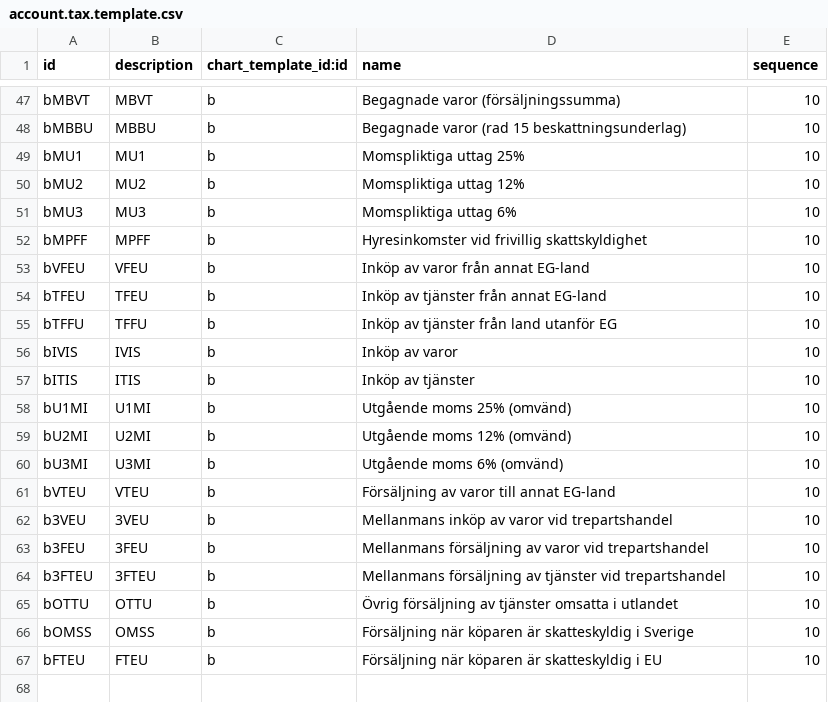
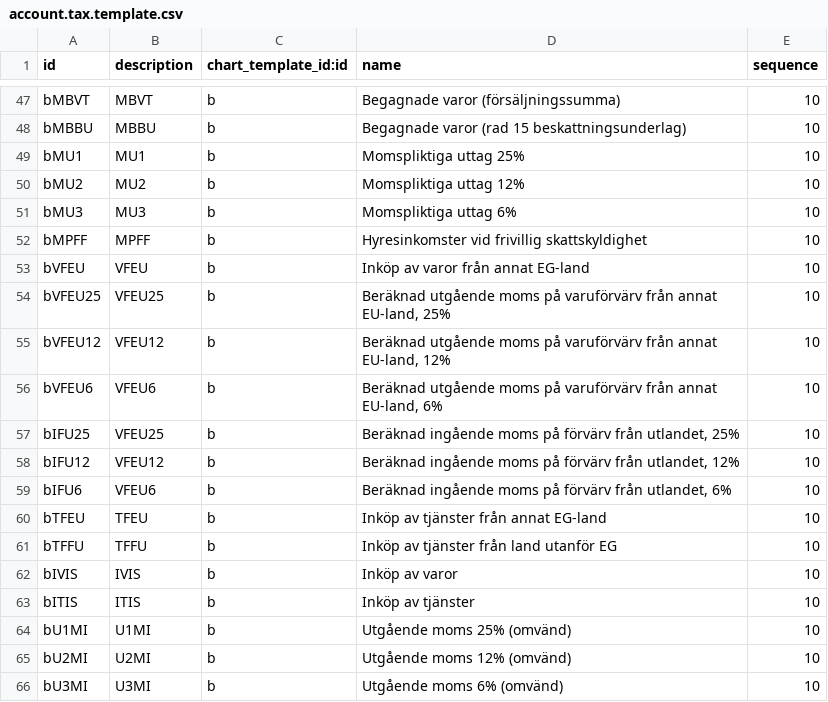
Before and after one commit to vertelab/odoo-l10n_se, a CSV file: l10n_se/data/account.tax.template.csv, drawn as a sheet; only a part is shown, gaps mark what is left out; the shorter side is filled out with more unchanged rows; the diff names each change by its address in the sheet, - before the commit and + after, or states it on an @@ line.

```diff
--- a/l10n_se/data/account.tax.template.csv
+++ b/l10n_se/data/account.tax.template.csv
+row 54: bVFEU25 | VFEU25 | b | Beräknad utgående moms på varuförvärv från annat EU-land, 25% | 10
+row 55: bVFEU12 | VFEU12 | b | Beräknad utgående moms på varuförvärv från annat EU-land, 12% | 10
+row 56: bVFEU6 | VFEU6 | b | Beräknad utgående moms på varuförvärv från annat EU-land, 6% | 10
+row 57: bIFU25 | VFEU25 | b | Beräknad ingående moms på förvärv från utlandet, 25% | 10
+row 58: bIFU12 | VFEU12 | b | Beräknad ingående moms på förvärv från utlandet, 12% | 10
+row 59: bIFU6 | VFEU6 | b | Beräknad ingående moms på förvärv från utlandet, 6% | 10
```
Also changed, not shown: l10n_se/data/account.account.template-k2.csv, l10n_se/data/account.tax.template-after.csv, 13 other files.
